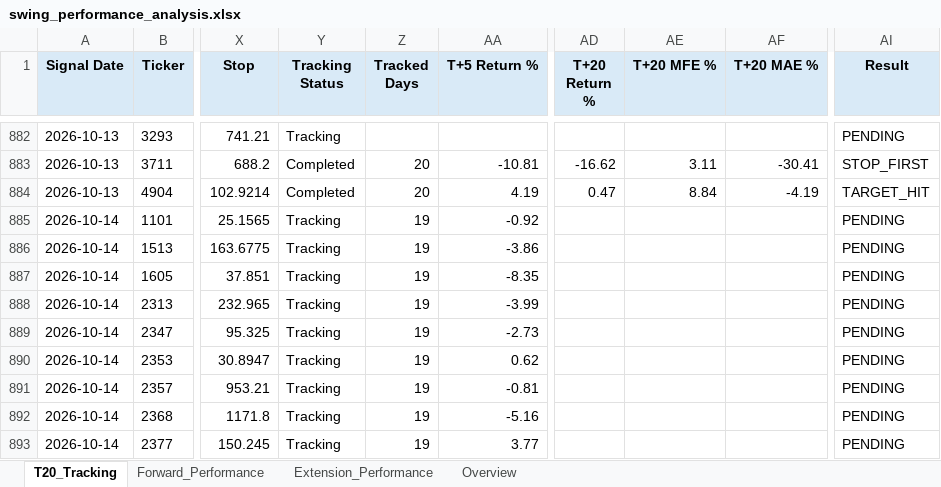
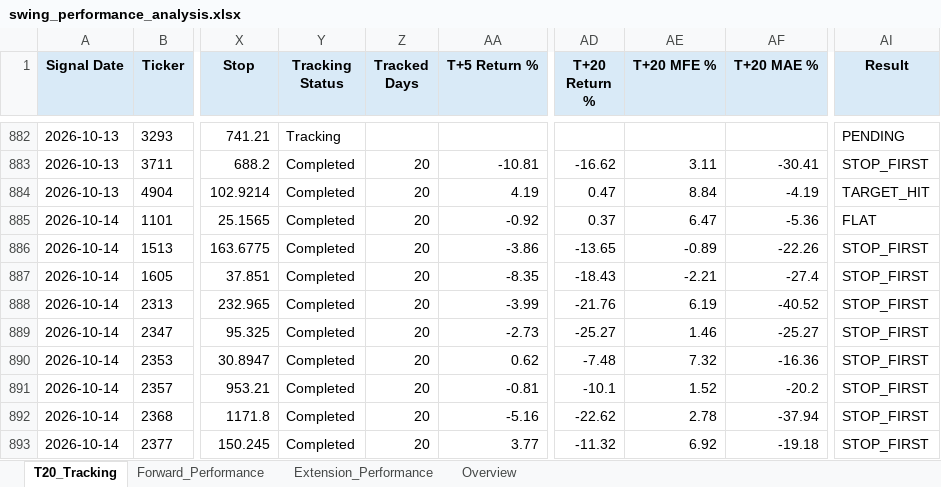
Before and after one commit to Gary172Lee/iSecretary-LIFF, an Excel workbook: data/swing_performance_analysis.xlsx, sheet T20_Tracking, drawn as a sheet; only a part is shown, gaps mark what is left out; values as stored, in another font and other column widths than the file's, no borders; the diff covers the shown part only; the diff names each change by its address in the sheet, - before the commit and + after, or states it on an @@ line.

```diff
--- a/data/swing_performance_analysis.xlsx (sheet T20_Tracking)
+++ b/data/swing_performance_analysis.xlsx (sheet T20_Tracking)
-Y885:Y893 (Tracking Status): Tracking
+Y885:Y893 (Tracking Status): Completed
-Z885:Z893 (Tracked Days): 19
+Z885:Z893 (Tracked Days): 20
-AD885 (T+20 Return %): (empty)
+AD885 (T+20 Return %): 0.37
-AE885 (T+20 MFE %): (empty)
+AE885 (T+20 MFE %): 6.47
-AF885 (T+20 MAE %): (empty)
+AF885 (T+20 MAE %): -5.36
-AI885 (Result): PENDING
+AI885 (Result): FLAT
-AD886 (T+20 Return %): (empty)
+AD886 (T+20 Return %): -13.65
-AE886 (T+20 MFE %): (empty)
+AE886 (T+20 MFE %): -0.89
-AF886 (T+20 MAE %): (empty)
+AF886 (T+20 MAE %): -22.26
-AI886:AI893 (Result): PENDING
+AI886:AI893 (Result): STOP_FIRST
-AD887 (T+20 Return %): (empty)
+AD887 (T+20 Return %): -18.43
-AE887 (T+20 MFE %): (empty)
+AE887 (T+20 MFE %): -2.21
-AF887 (T+20 MAE %): (empty)
+AF887 (T+20 MAE %): -27.4
-AD888 (T+20 Return %): (empty)
+AD888 (T+20 Return %): -21.76
-AE888 (T+20 MFE %): (empty)
+AE888 (T+20 MFE %): 6.19
-AF888 (T+20 MAE %): (empty)
+AF888 (T+20 MAE %): -40.52
-AD889 (T+20 Return %): (empty)
+AD889 (T+20 Return %): -25.27
-AE889 (T+20 MFE %): (empty)
+AE889 (T+20 MFE %): 1.46
-AF889 (T+20 MAE %): (empty)
+AF889 (T+20 MAE %): -25.27
-AD890 (T+20 Return %): (empty)
+AD890 (T+20 Return %): -7.48
-AE890 (T+20 MFE %): (empty)
+AE890 (T+20 MFE %): 7.32
-AF890 (T+20 MAE %): (empty)
+AF890 (T+20 MAE %): -16.36
-AD891 (T+20 Return %): (empty)
+AD891 (T+20 Return %): -10.1
-AE891 (T+20 MFE %): (empty)
+AE891 (T+20 MFE %): 1.52
-AF891 (T+20 MAE %): (empty)
+AF891 (T+20 MAE %): -20.2
-AD892 (T+20 Return %): (empty)
+AD892 (T+20 Return %): -22.62
-AE892 (T+20 MFE %): (empty)
+AE892 (T+20 MFE %): 2.78
-AF892 (T+20 MAE %): (empty)
+AF892 (T+20 MAE %): -37.94
-AD893 (T+20 Return %): (empty)
+AD893 (T+20 Return %): -11.32
-AE893 (T+20 MFE %): (empty)
+AE893 (T+20 MFE %): 6.92
-AF893 (T+20 MAE %): (empty)
+AF893 (T+20 MAE %): -19.18
```
Also changed, not shown: 3 added rows and 301 edited cells elsewhere in this sheet, sheet Forward_Performance, sheet Extension_Performance, sheet Overview, data/swing_user_watchlist_analysis.xlsx, 17 other files.
